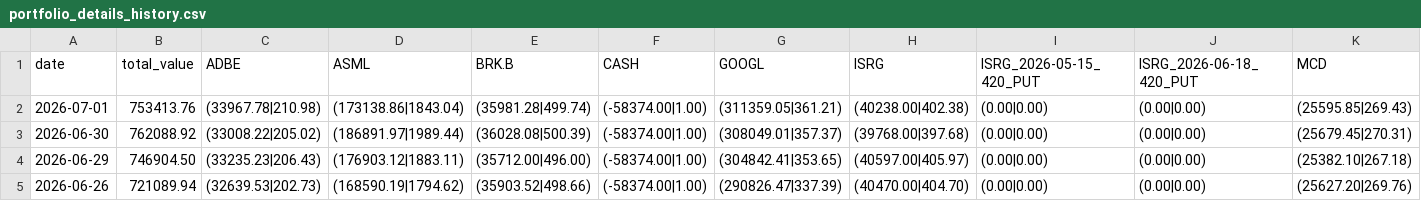
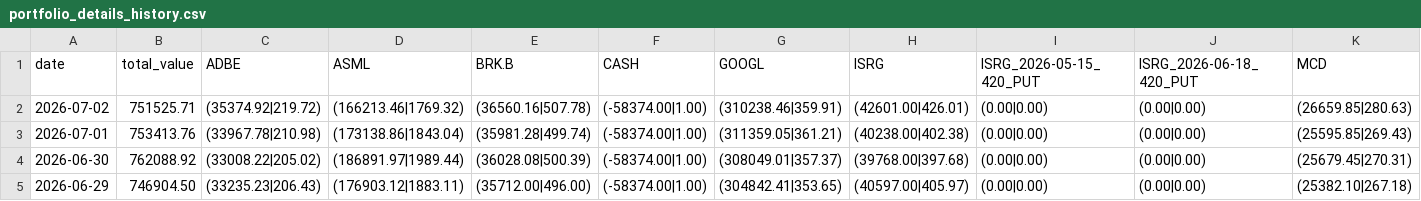
Before and after one commit to cli117/stock_monitor, a CSV file: data/portfolio_details_history.csv, drawn as a sheet; only a part is shown; the shorter side is filled out with more unchanged rows; rows hold the shown columns only; the diff names each change by its address in the sheet, - before the commit and + after, or states it on an @@ line.

```diff
--- a/data/portfolio_details_history.csv
+++ b/data/portfolio_details_history.csv
+row 2: 2026-07-02 | 751525.71 | (35374.92|219.72) | (166213.46|1769.32) | (36560.16|507.78) | (-58374.00|1.00) | (310238.46|359.91) | (42601.00|426.01) | (0.00|0.00) | (0.00|0.00) | (26659.85|280.63)
```
Also changed, not shown: 6 other files.
